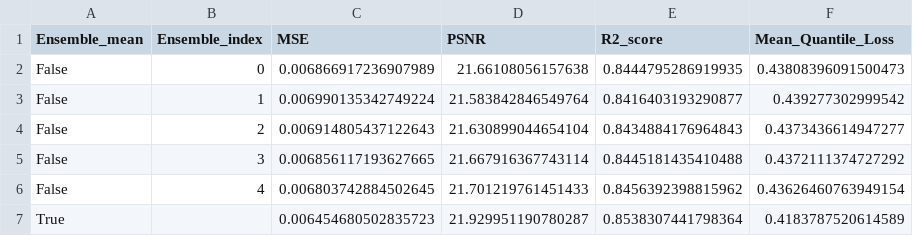
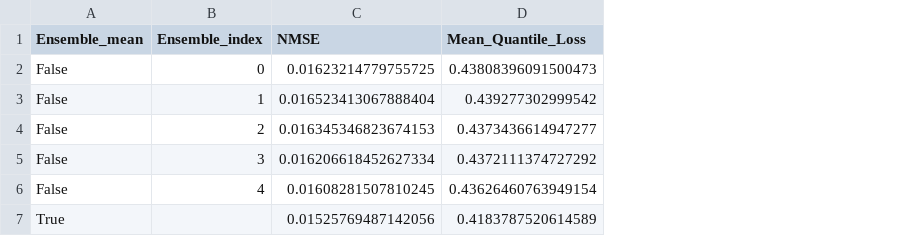
Before and after one commit to chiara-aisweden/cloud_rm, a CSV file: pytorch_models/Angles_as_input-with/model_metrics.csv, drawn as a sheet; removed rows and columns are numbered as before the commit, all else as after; the diff names each change by its address in the sheet, - before the commit and + after, or states it on an @@ line.

```diff
--- a/pytorch_models/Angles_as_input-with/model_metrics.csv
+++ b/pytorch_models/Angles_as_input-with/model_metrics.csv
-column C (MSE), rows 2-7: 0.006866917236907989 | 0.006990135342749224 | 0.006914805437122643 | 0.006856117193627665 | 0.006803742884502645 | 0.006454680502835723
-column D (PSNR), rows 2-7: 21.66108056157638 | 21.583842846549764 | 21.630899044654104 | 21.667916367743114 | 21.701219761451433 | 21.929951190780287
-column E (R2_score), rows 2-7: 0.8444795286919935 | 0.8416403193290877 | 0.8434884176964843 | 0.8445181435410488 | 0.8456392398815962 | 0.8538307441798364
+column C (NMSE), rows 2-7: 0.01623214779755725 | 0.016523413067888404 | 0.016345346823674153 | 0.016206618452627334 | 0.01608281507810245 | 0.01525769487142056
```
Also changed, not shown: pytorch_models/Angles_as_input-without/model_metrics.csv, pytorch_models/COT_est_inp_noCOT/model_metrics.csv, 38 other files.
